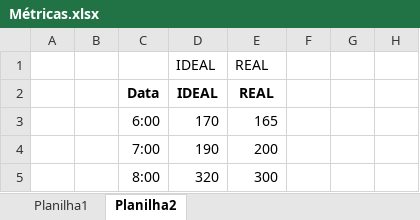
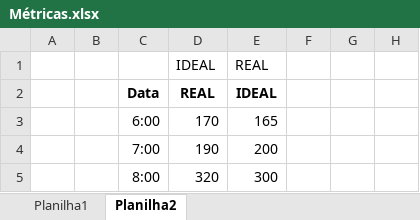
Before and after one commit to gabrieusu0/BrightSight, an Excel workbook: Site Estático/Dashboard/Métricas.xlsx, sheet Planilha2, drawn as a sheet; only a part is shown; values as stored, in another font and other column widths than the file's, no borders; charts and pictures not drawn; the diff covers the shown part only; the diff names each change by its address in the sheet, - before the commit and + after, or states it on an @@ line.

```diff
--- a/Site Estático/Dashboard/Métricas.xlsx (sheet Planilha2)
+++ b/Site Estático/Dashboard/Métricas.xlsx (sheet Planilha2)
-D2 (IDEAL): IDEAL
+D2 (IDEAL): REAL
-E2 (REAL): REAL
+E2 (REAL): IDEAL
```
Also changed, not shown: 27 added rows elsewhere in this sheet, charts or pictures, 2 other files.
